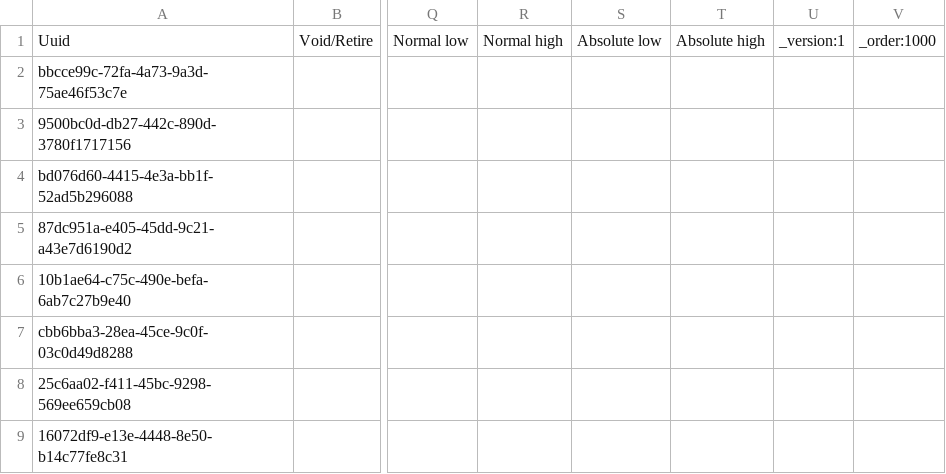
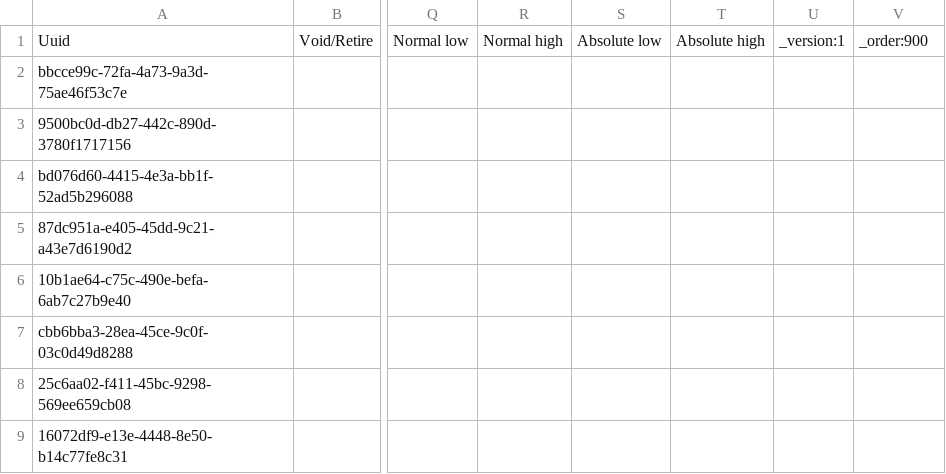
Before and after one commit to CRUDEM/openmrs-config-hsc, a CSV file: configuration/concepts/orders_labHistopathology.csv, drawn as a sheet; only a part is shown, gaps mark what is left out; the diff names each change by its address in the sheet, - before the commit and + after, or states it on an @@ line.

Commit message:
Change orders_labHistopathology.csv _order to 900

```diff
--- a/configuration/concepts/orders_labHistopathology.csv
+++ b/configuration/concepts/orders_labHistopathology.csv
-V1: _order:1000
+V1: _order:900
```
